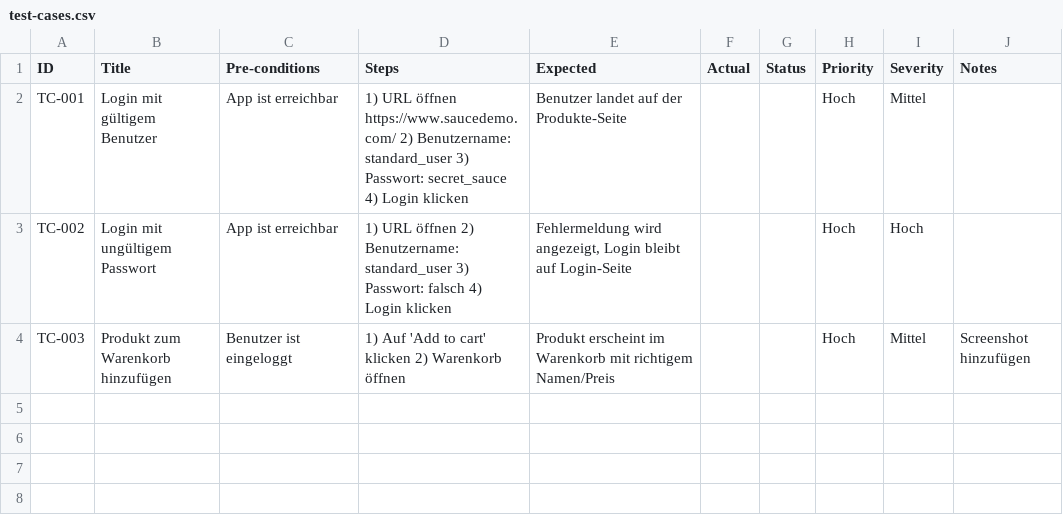
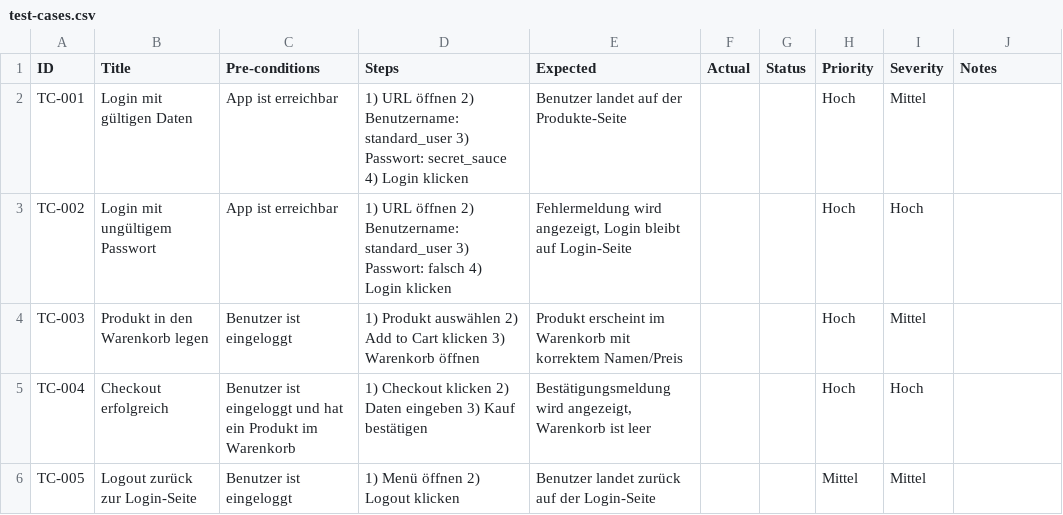
Before and after one commit to Mouadakdim12/manual-testing-saucedemo, a CSV file: test-cases.csv, drawn as a sheet.

Commit message:
Update test-cases.csv

```diff
--- a/test-cases.csv
+++ b/test-cases.csv
@@ -1,4 +1,6 @@
 ID,Title,Pre-conditions,Steps,Expected,Actual,Status,Priority,Severity,Notes
-TC-001,Login mit gültigem Benutzer,App ist erreichbar,"1) URL öffnen https://www.saucedemo.com/ 2) Benutzername: standard_user 3) Passwort: secret_sauce 4) Login klicken","Benutzer landet auf der Produkte-Seite",,,Hoch,Mittel,
+TC-001,Login mit gültigen Daten,App ist erreichbar,"1) URL öffnen 2) Benutzername: standard_user 3) Passwort: secret_sauce 4) Login klicken","Benutzer landet auf der Produkte-Seite",,,Hoch,Mittel,
 TC-002,Login mit ungültigem Passwort,App ist erreichbar,"1) URL öffnen 2) Benutzername: standard_user 3) Passwort: falsch 4) Login klicken","Fehlermeldung wird angezeigt, Login bleibt auf Login-Seite",,,Hoch,Hoch,
-TC-003,Produkt zum Warenkorb hinzufügen,Benutzer ist eingeloggt,"1) Auf 'Add to cart' klicken 2) Warenkorb öffnen","Produkt erscheint im Warenkorb mit richtigem Namen/Preis",,,Hoch,Mittel,"Screenshot hinzufügen"
+TC-003,Produkt in den Warenkorb legen,Benutzer ist eingeloggt,"1) Produkt auswählen 2) Add to Cart klicken 3) Warenkorb öffnen","Produkt erscheint im Warenkorb mit korrektem Namen/Preis",,,Hoch,Mittel,
+TC-004,Checkout erfolgreich,Benutzer ist eingeloggt und hat ein Produkt im Warenkorb,"1) Checkout klicken 2) Daten eingeben 3) Kauf bestätigen","Bestätigungsmeldung wird angezeigt, Warenkorb ist leer",,,Hoch,Hoch,
+TC-005,Logout zurück zur Login-Seite,Benutzer ist eingeloggt,"1) Menü öffnen 2) Logout klicken","Benutzer landet zurück auf der Login-Seite",,,Mittel,Mittel,
```
